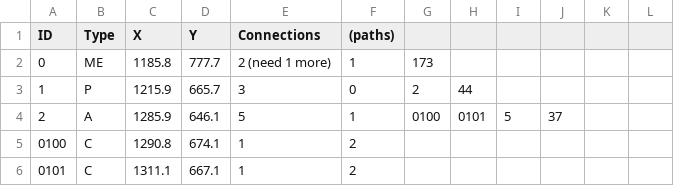
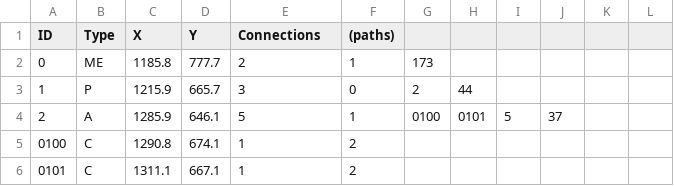
Before and after one commit to NCHS-Software-Engineering/Hallway-Nav, a CSV file: client/src/Cord/p1.csv, drawn as a sheet; only a part is shown.

Commit message:
base of display for paths

```diff
--- a/client/src/Cord/p1.csv
+++ b/client/src/Cord/p1.csv
@@ -1,3 +1,3 @@
 ID, Type, X, Y, Connections, (paths)
-0, ME, 1185.8, 777.7, 2 (need 1 more), 1, 173
+0, ME, 1185.8, 777.7, 2, 1, 173
 1, P, 1215.9, 665.7, 3, 0, 2, 44
```
Also changed, not shown: 2 other files.
